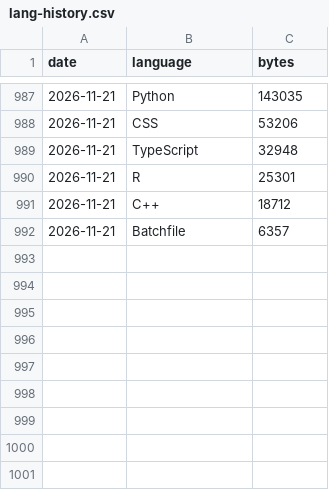
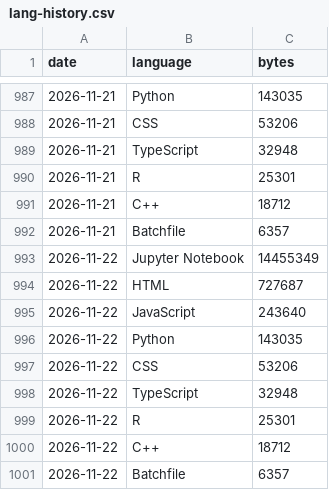
Before and after one commit to vpoonyak/vpoonyak, a CSV file: data/lang-history.csv, drawn as a sheet; only a part is shown, gaps mark what is left out.

```diff
--- a/data/lang-history.csv
+++ b/data/lang-history.csv
@@ -992 +992,10 @@ date,language,bytes
 2026-11-21,Batchfile,6357
+2026-11-22,Jupyter Notebook,14455349
+2026-11-22,HTML,727687
+2026-11-22,JavaScript,243640
+2026-11-22,Python,143035
+2026-11-22,CSS,53206
+2026-11-22,TypeScript,32948
+2026-11-22,R,25301
+2026-11-22,C++,18712
+2026-11-22,Batchfile,6357
```
Also changed, not shown: data/stats-history.csv, 3 other files.
